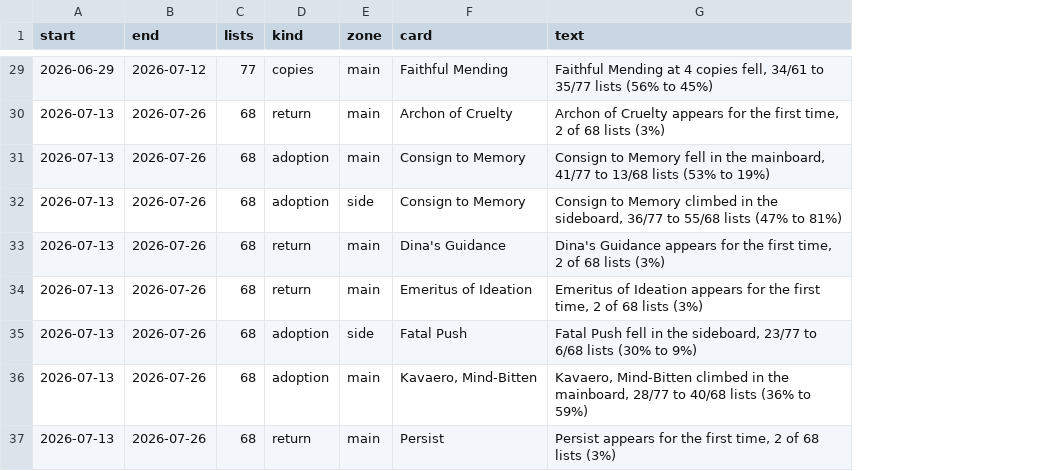
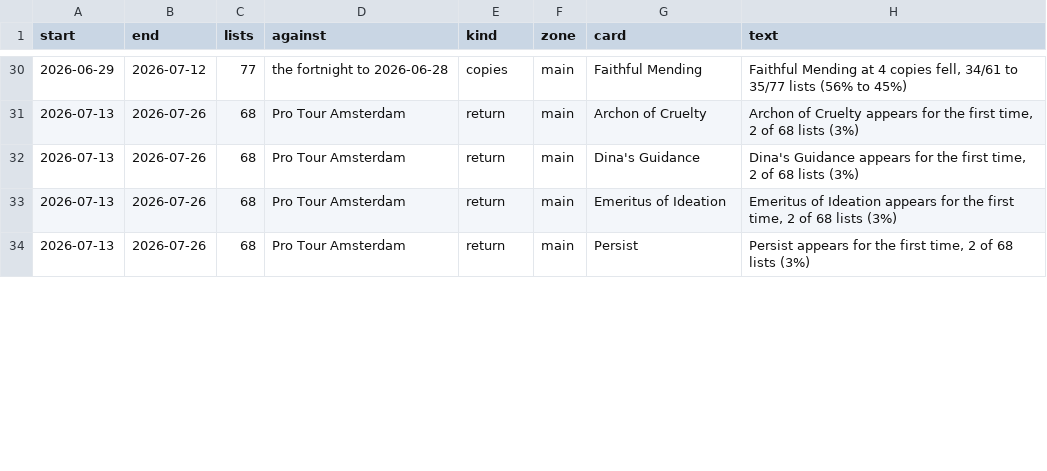
Before and after one commit to AlejandroFuentePinero/archetype-tracking, a CSV file: data/tracking/goryos/timeline.csv, drawn as a sheet; only a part is shown, gaps mark what is left out; removed rows and columns are numbered as before the commit, all else as after; the diff covers the shown part only; the diff names each change by its address in the sheet, - before the commit and + after, or states it on an @@ line.

```diff
--- a/data/tracking/goryos/timeline.csv
+++ b/data/tracking/goryos/timeline.csv
+column D (against), rows 30-34: the fortnight to 2026-06-28 | Pro Tour Amsterdam | Pro Tour Amsterdam | Pro Tour Amsterdam | Pro Tour Amsterdam
-row 31: 2026-07-13 | 2026-07-26 | 68 | adoption | main | Consign to Memory | Consign to Memory fell in the mainboard, 41/77 to 13/68 lists (53% to 19%)
-row 32: 2026-07-13 | 2026-07-26 | 68 | adoption | side | Consign to Memory | Consign to Memory climbed in the sideboard, 36/77 to 55/68 lists (47% to 81%)
-row 35: 2026-07-13 | 2026-07-26 | 68 | adoption | side | Fatal Push | Fatal Push fell in the sideboard, 23/77 to 6/68 lists (30% to 9%)
-row 36: 2026-07-13 | 2026-07-26 | 68 | adoption | main | Kavaero, Mind-Bitten | Kavaero, Mind-Bitten climbed in the mainboard, 28/77 to 40/68 lists (36% to 59%)
```
Also changed, not shown: 1 added row, 6 removed rows and 15 edited cells elsewhere in this file, data/tracking/blink/timeline.csv, data/tracking/neoform/timeline.csv, 9 other files.
